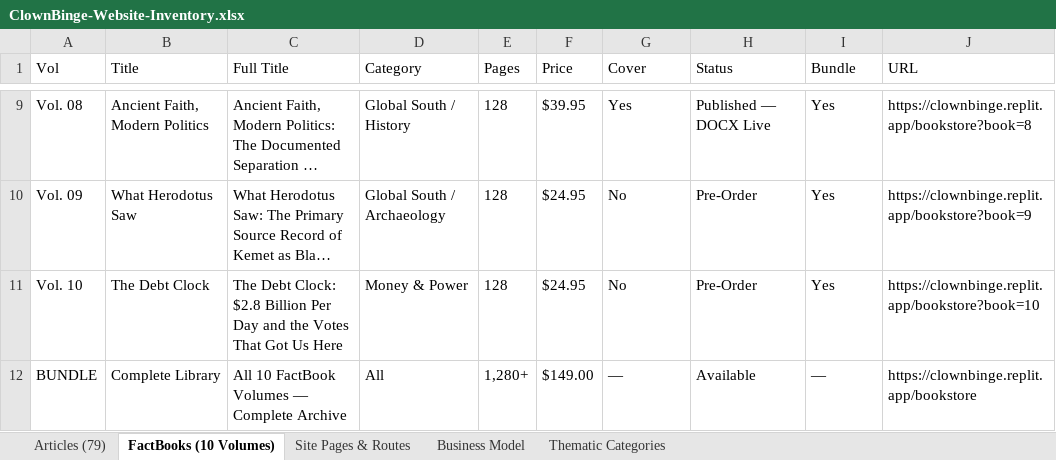
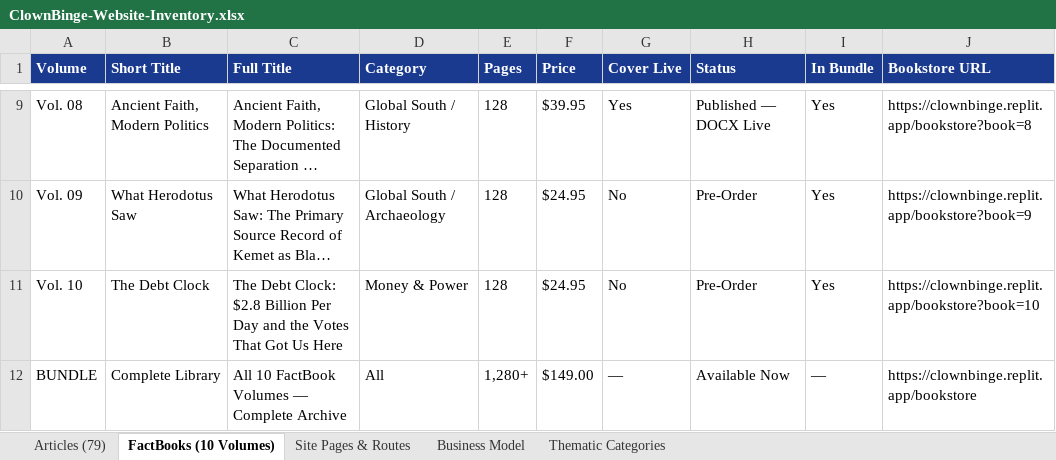
Before and after one commit to metricadia/ClownBinge, an Excel workbook: ClownBinge-Website-Inventory.xlsx, sheet FactBooks (10 Volumes), drawn as a sheet; only a part is shown, gaps mark what is left out; long unchanged cells end in …; values as stored, in another font and other column widths than the file's, no borders; the diff names each change by its address in the sheet, - before the commit and + after, or states it on an @@ line.

```diff
--- a/ClownBinge-Website-Inventory.xlsx (sheet FactBooks (10 Volumes))
+++ b/ClownBinge-Website-Inventory.xlsx (sheet FactBooks (10 Volumes))
-A1: Vol
+A1: Volume
@@ A1:J1 fill: none → #1A3A8F, bold: off → on, text colour: black → #FFFFFF @@
-B1: Title
+B1: Short Title
-G1: Cover
+G1: Cover Live
-I1: Bundle
+I1: In Bundle
-J1: URL
+J1: Bookstore URL
-H12 (Status): Available
+H12 (Status): Available Now
```
Also changed, not shown: sheet Business Model, sheet Articles (79), sheet Site Pages & Routes, sheet Thematic Categories.
